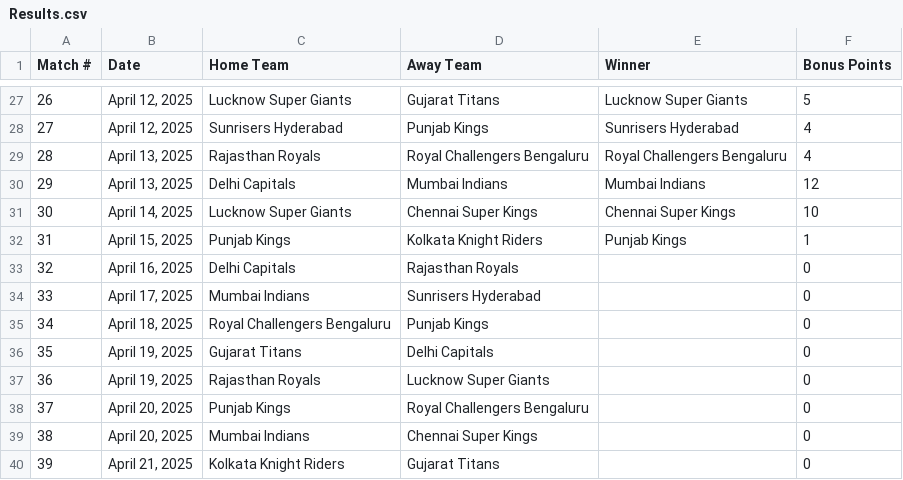
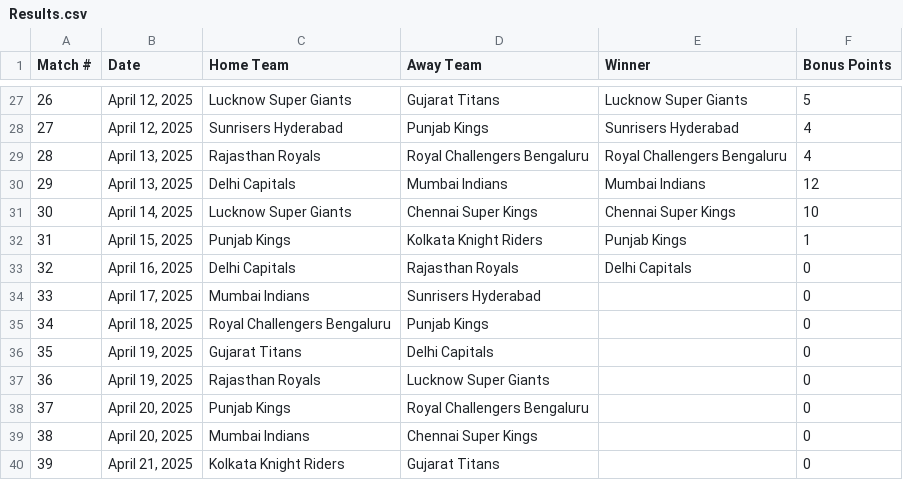
Before and after one commit to sushanth10/ipl-prediction-gamble, a CSV file: The Results/Results.csv, drawn as a sheet; only a part is shown, gaps mark what is left out.

```diff
--- a/The Results/Results.csv
+++ b/The Results/Results.csv
@@ -32,3 +32,3 @@ Match #,Date,Home Team,Away Team,Winner,Bonus Points
 31,"April 15, 2025",Punjab Kings,Kolkata Knight Riders,Punjab Kings,1
-32,"April 16, 2025",Delhi Capitals,Rajasthan Royals,,0
+32,"April 16, 2025",Delhi Capitals,Rajasthan Royals,Delhi Capitals,0
 33,"April 17, 2025",Mumbai Indians,Sunrisers Hyderabad,,0
```
Also changed, not shown: 1 other file.
